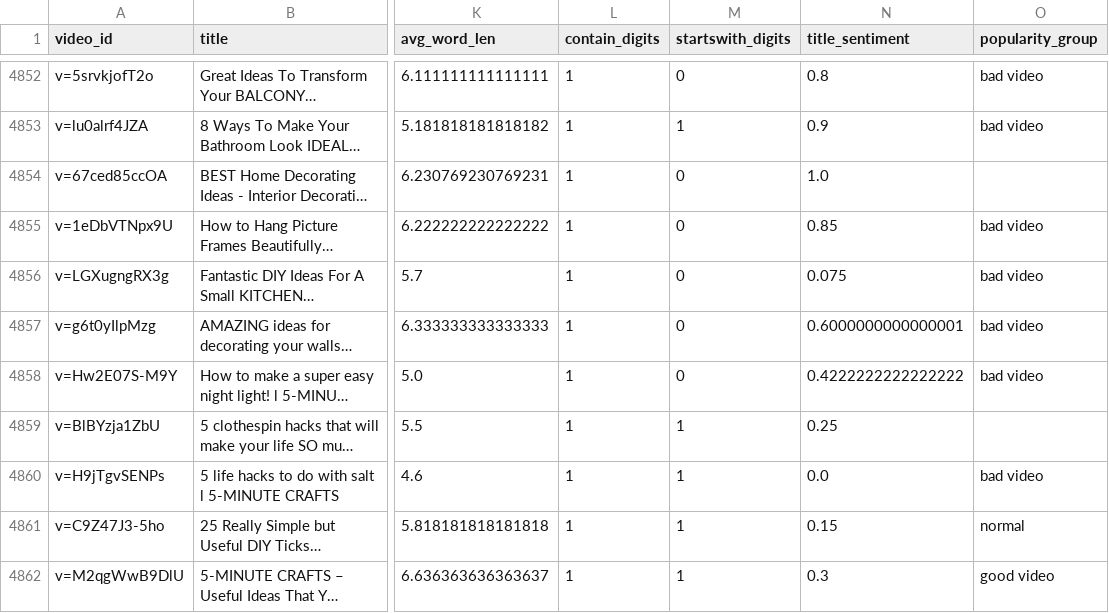
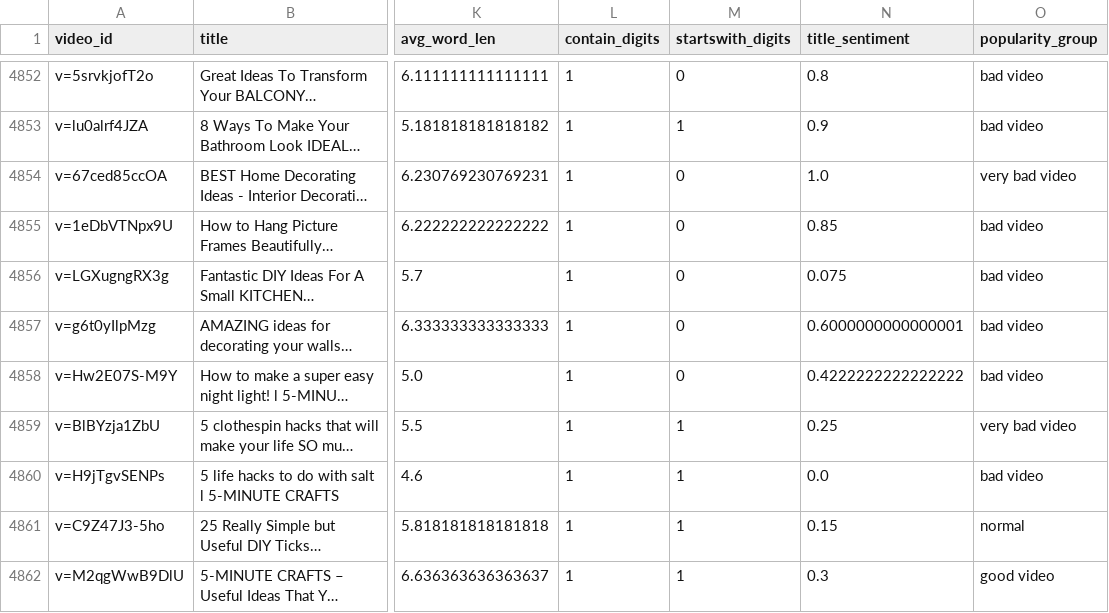
Before and after one commit to lunaft/PREDICCION-DE-LA-POPULARIDAD-DE-LOS-VIDEOS-DE-5-MINUTE-CRAFTS, a CSV file: src/notebooks/videos_classified.csv, drawn as a sheet; only a part is shown, gaps mark what is left out; long unchanged cells end in …; the diff covers the shown part only; the diff names each change by its address in the sheet, - before the commit and + after, or states it on an @@ line.

```diff
--- a/src/notebooks/videos_classified.csv
+++ b/src/notebooks/videos_classified.csv
-O4854 (popularity_group): (empty)
+O4854 (popularity_group): very bad video
-O4859 (popularity_group): (empty)
+O4859 (popularity_group): very bad video
```
Also changed, not shown: 14 edited cells elsewhere in this file, src/notebooks/catboost_info/learn_error.tsv, src/notebooks/catboost_info/time_left.tsv, 11 other files.
